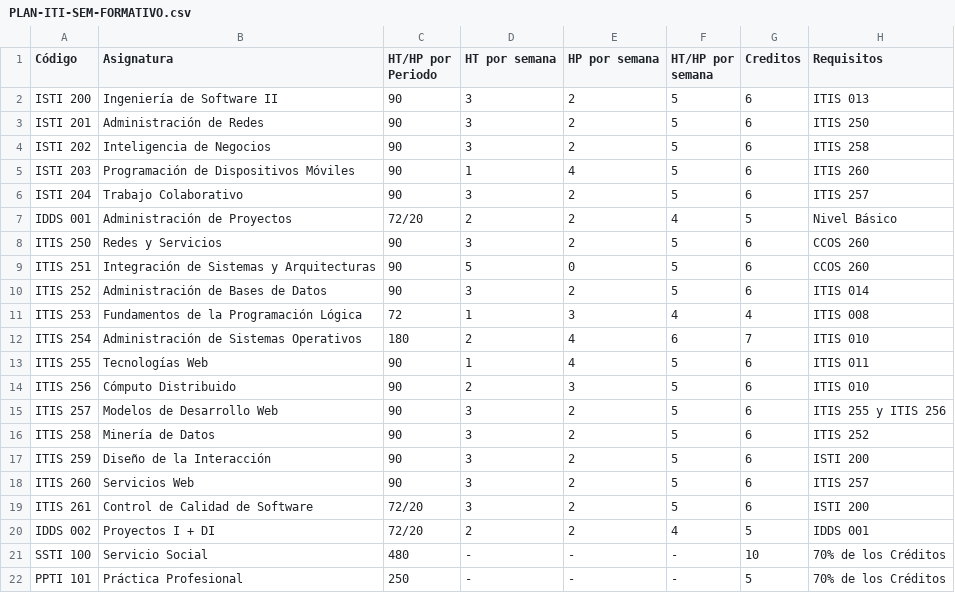
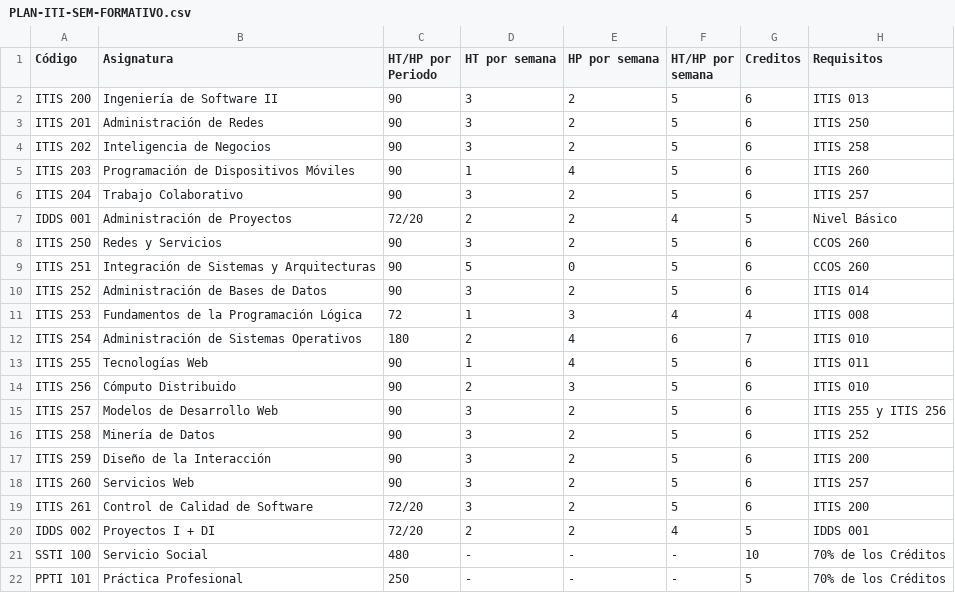
Before and after one commit to alxdx/scheduler, a CSV file: api/PLAN/PLAN-ITI-SEM-FORMATIVO.csv, drawn as a sheet; only a part is shown.

```diff
--- a/api/PLAN/PLAN-ITI-SEM-FORMATIVO.csv
+++ b/api/PLAN/PLAN-ITI-SEM-FORMATIVO.csv
@@ -1,7 +1,7 @@
 Código,Asignatura,HT/HP por Periodo,HT por semana,HP por semana,HT/HP por semana,Creditos,Requisitos
-ISTI 200,Ingeniería de Software II,90,3,2,5,6,ITIS 013
-ISTI 201,Administración de Redes,90,3,2,5,6,ITIS 250
-ISTI 202,Inteligencia de Negocios,90,3,2,5,6,ITIS 258
-ISTI 203,Programación de Dispositivos Móviles,90,1,4,5,6,ITIS 260
-ISTI 204,Trabajo Colaborativo,90,3,2,5,6,ITIS 257
+ITIS 200,Ingeniería de Software II,90,3,2,5,6,ITIS 013
+ITIS 201,Administración de Redes,90,3,2,5,6,ITIS 250
+ITIS 202,Inteligencia de Negocios,90,3,2,5,6,ITIS 258
+ITIS 203,Programación de Dispositivos Móviles,90,1,4,5,6,ITIS 260
+ITIS 204,Trabajo Colaborativo,90,3,2,5,6,ITIS 257
 IDDS 001,Administración de Proyectos,72/20,2,2,4,5,Nivel Básico
@@ -16,5 +16,5 @@ ITIS 257,Modelos de Desarrollo Web,90,3,2,5,6,ITIS 255 y ITIS 256
 ITIS 258,Minería de Datos,90,3,2,5,6,ITIS 252
-ITIS 259,Diseño de la Interacción,90,3,2,5,6,ISTI 200
+ITIS 259,Diseño de la Interacción,90,3,2,5,6,ITIS 200
 ITIS 260,Servicios Web,90,3,2,5,6,ITIS 257
-ITIS 261,Control de Calidad de Software,72/20,3,2,5,6,ISTI 200
+ITIS 261,Control de Calidad de Software,72/20,3,2,5,6,ITIS 200
 IDDS 002,Proyectos I + DI,72/20,2,2,4,5,IDDS 001
```
Also changed, not shown: api/PLAN/PLAN-ITI-SEM-BASICO.csv, 9 other files.
